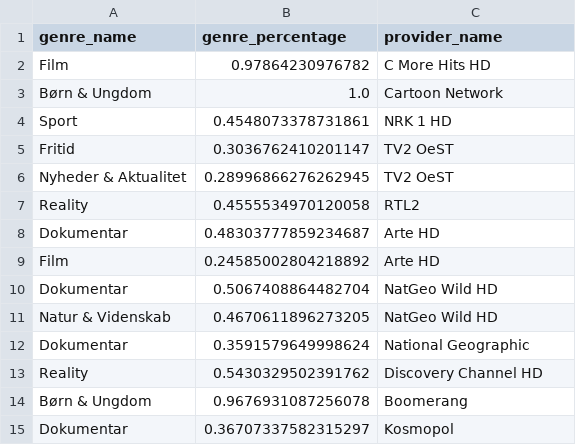
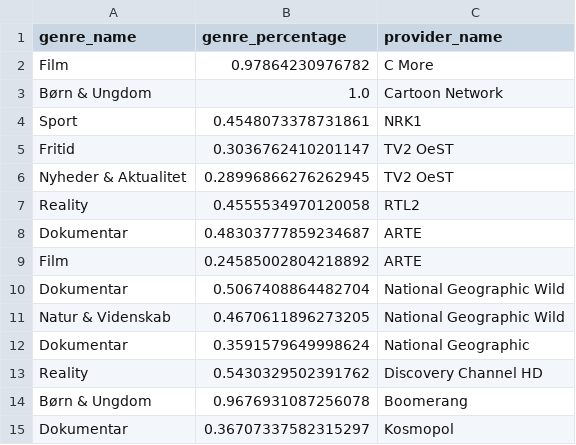
Before and after one commit to CWJNor/kanalcsv_temp, a CSV file: genre.csv, drawn as a sheet; only a part is shown.

Commit message:
Update genre.csv

```diff
--- a/genre.csv
+++ b/genre.csv
@@ -1,5 +1,5 @@
 genre_name,genre_percentage,provider_name
-Film,0.97864230976782,C More Hits HD
+Film,0.97864230976782,C More
 Børn & Ungdom,1.0,Cartoon Network
-Sport,0.4548073378731861,NRK 1 HD
+Sport,0.4548073378731861,NRK1
 Fritid,0.3036762410201147,TV2 OeST
@@ -7,6 +7,6 @@ Nyheder & Aktualitet,0.28996866276262945,TV2 OeST
 Reality,0.4555534970120058,RTL2
-Dokumentar,0.48303777859234687,Arte HD
-Film,0.24585002804218892,Arte HD
-Dokumentar,0.5067408864482704,NatGeo Wild HD
-Natur & Videnskab,0.4670611896273205,NatGeo Wild HD
+Dokumentar,0.48303777859234687,ARTE
+Film,0.24585002804218892,ARTE
+Dokumentar,0.5067408864482704,National Geographic Wild
+Natur & Videnskab,0.4670611896273205,National Geographic Wild
 Dokumentar,0.3591579649998624,National Geographic
```
